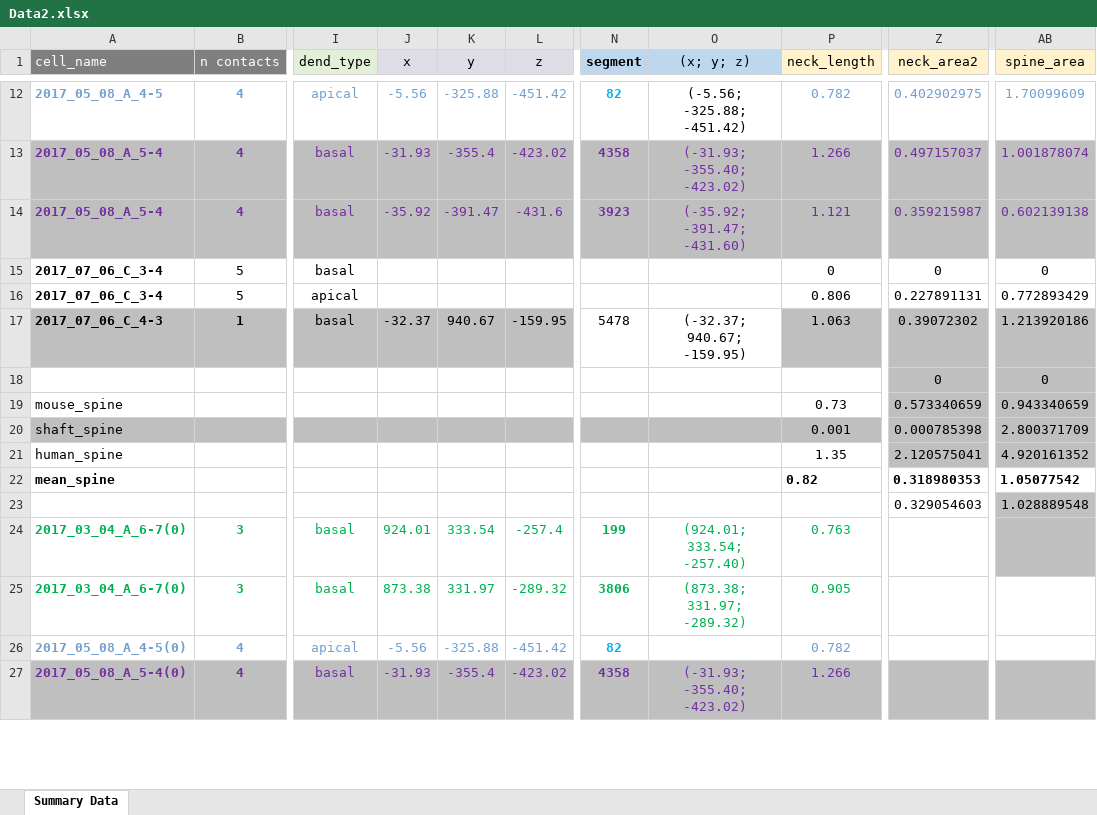
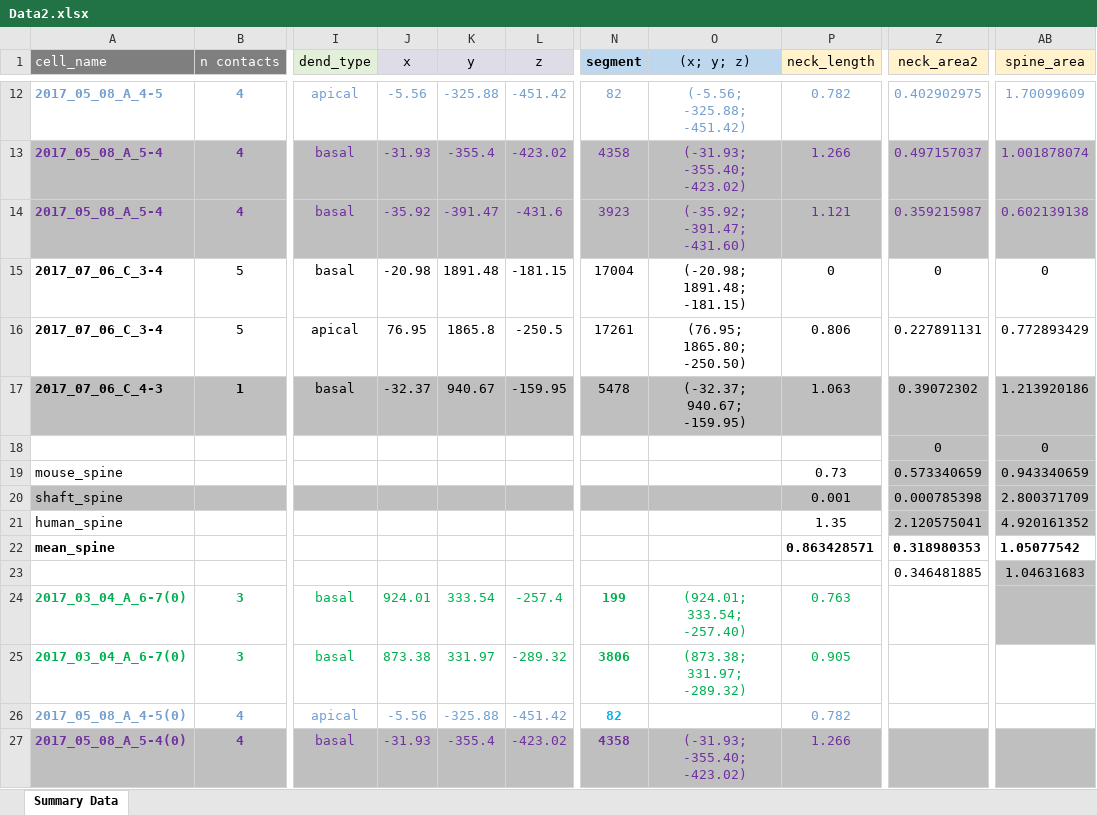
Before and after one commit to moriafrid/analysis_groger_cells, an Excel workbook: cells_initial_information/Data2.xlsx, sheet Summary Data, drawn as a sheet; only a part is shown, gaps mark what is left out; values as stored, in another font and other column widths than the file's, no borders; the diff covers the shown part only; the diff names each change by its address in the sheet, - before the commit and + after, or states it on an @@ line.

```diff
--- a/cells_initial_information/Data2.xlsx (sheet Summary Data)
+++ b/cells_initial_information/Data2.xlsx (sheet Summary Data)
-N12:N14 bold: on
+N12:N14 bold: off
-N12 text colour: #00B0F0
+N12 text colour: #729FCF
-O12 text colour: black
+O12 text colour: #729FCF
-J15 (x): (empty)
+J15 (x): -20.98
-K15 (y): (empty)
+K15 (y): 1891.48
-L15 (z): (empty)
+L15 (z): -181.15
-N15 (segment): (empty)
+N15 (segment): 17004
-O15 ((x; y; z)): (empty)
+O15 ((x; y; z)): (-20.98; 1891.48; -181.15)
-J16 (x): (empty)
+J16 (x): 76.95
-K16 (y): (empty)
+K16 (y): 1865.8
-L16 (z): (empty)
+L16 (z): -250.5
-N16 (segment): (empty)
+N16 (segment): 17261
-O16 ((x; y; z)): (empty)
+O16 ((x; y; z)): (76.95; 1865.80; -250.50)
-N17:O17 fill: none
+N17:O17 fill: #BFBFBF
-P22 (neck_length): 0.82
+P22 (neck_length): 0.863428571
-Z23 (neck_area2): 0.329054603
+Z23 (neck_area2): 0.346481885
-AB23 (spine_area): 1.028889548
+AB23 (spine_area): 1.04631683
```
Also changed, not shown: 30 edited cells and cell formats elsewhere in this sheet, 13 other files.
